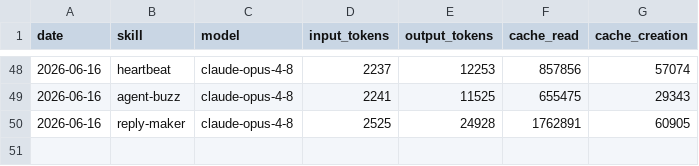
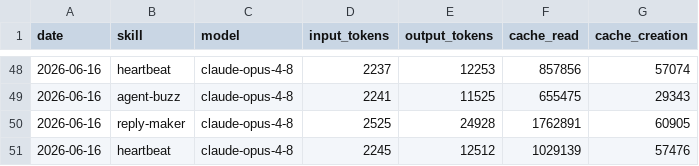
Before and after one commit to aaronjmars/aeon-bd, a CSV file: memory/token-usage.csv, drawn as a sheet; only a part is shown, gaps mark what is left out; the diff names each change by its address in the sheet, - before the commit and + after, or states it on an @@ line.

Commit message:
chore(heartbeat): auto-commit 2026-06-16

```diff
--- a/memory/token-usage.csv
+++ b/memory/token-usage.csv
+row 51: 2026-06-16 | heartbeat | claude-opus-4-8 | 2245 | 12512 | 1029139 | 57476
```
Also changed, not shown: 3 other files.
